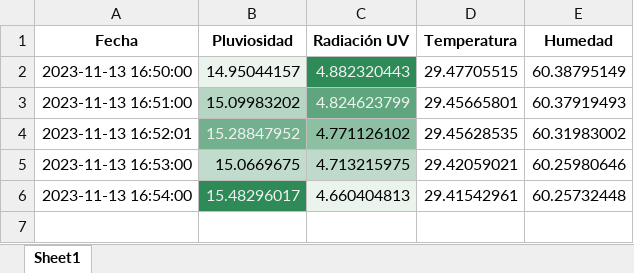
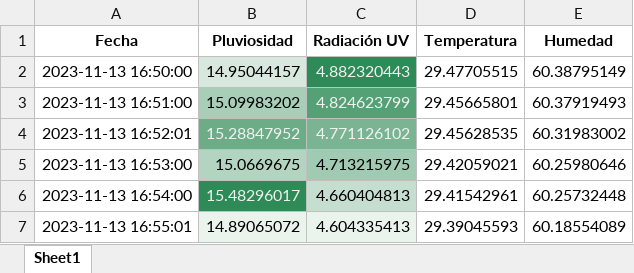
Before and after one commit to DiegoMVM/EcoClimateHubUDEP, an Excel workbook: tabla_mapa_calor_seagreen.xlsx, sheet Sheet1, drawn as a sheet; values as stored, in another font and other column widths than the file's, no borders; the diff names each change by its address in the sheet, - before the commit and + after, or states it on an @@ line.

```diff
--- a/tabla_mapa_calor_seagreen.xlsx (sheet Sheet1)
+++ b/tabla_mapa_calor_seagreen.xlsx (sheet Sheet1)
-C4 text colour: black
+C4 text colour: #F1F1F1
-C5 fill: #BFDACA
+C5 fill: #A1CAB2
-C6 fill: #EBF3ED
+C6 fill: #C5DECF
+row 7: 2023-11-13 16:55:01 | 14.89065072 | 4.604335413 | 29.39045593 | 60.18554089
```
Also changed, not shown: tabla_excel.xlsx, 5 other files.
